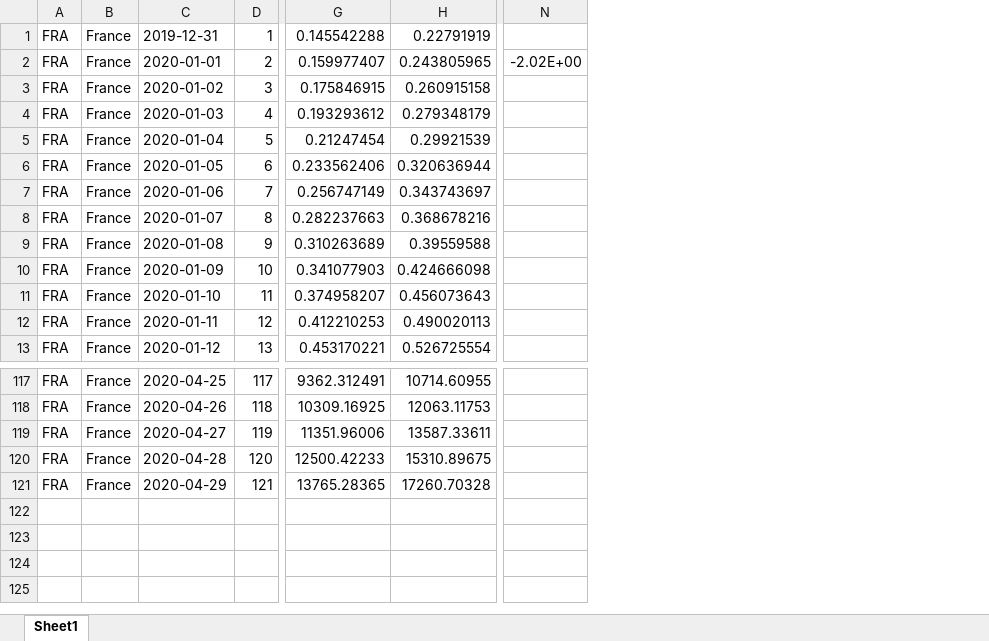
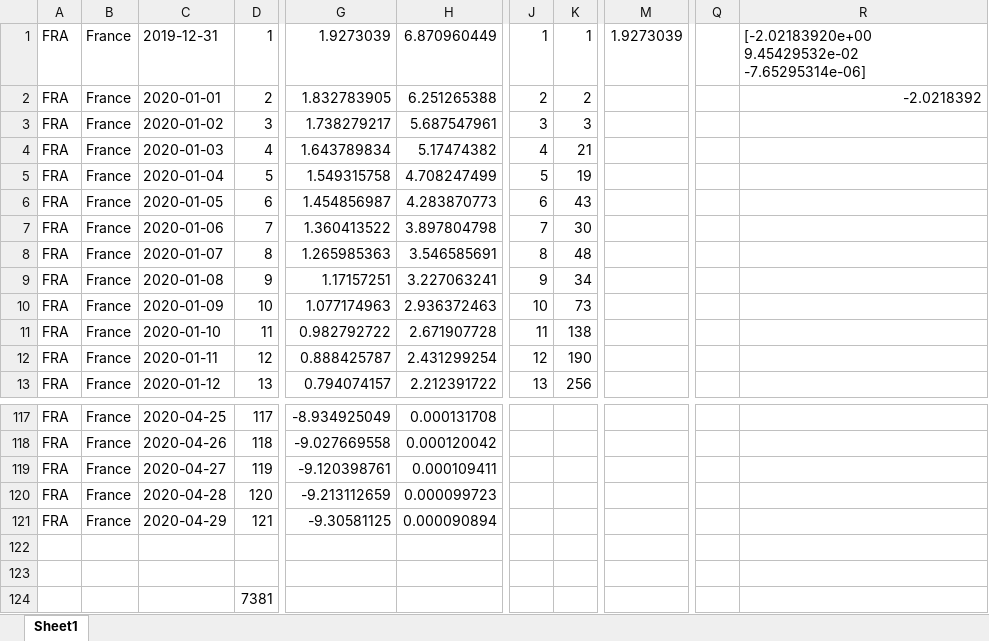
Before and after one commit to AgustinTardaFIUBA/entrega-2, an Excel workbook: src/Entrega2.xlsx, sheet Sheet1, drawn as a sheet; only a part is shown, gaps mark what is left out; values as stored, in another font and other column widths than the file's, no borders; charts and pictures not drawn; removed rows and columns are numbered as before the commit, all else as after; rows hold the shown columns only; the diff names each change by its address in the sheet, - before the commit and + after, or states it on an @@ line.

```diff
--- a/src/Entrega2.xlsx (sheet Sheet1)
+++ b/src/Entrega2.xlsx (sheet Sheet1)
-column G, rows 1-13: 0.145542288 | 0.159977407 | 0.175846915 | 0.193293612 | 0.21247454 | 0.233562406 | 0.256747149 | 0.282237663 | 0.310263689 | 0.341077903 | 0.374958207 | 0.412210253 | 0.453170221; rows 117-121: 9362.312491 | 10309.16925 | 11351.96006 | 12500.42233 | 13765.28365
-column H, rows 1-13: 0.22791919 | 0.243805965 | 0.260915158 | 0.279348179 | 0.29921539 | 0.320636944 | 0.343743697 | 0.368678216 | 0.39559588 | 0.424666098 | 0.456073643 | 0.490020113 | 0.526725554; rows 117-121: 10714.60955 | 12063.11753 | 13587.33611 | 15310.89675 | 17260.70328
+column G, rows 1-13: 1.9273039 | 1.832783905 | 1.738279217 | 1.643789834 | 1.549315758 | 1.454856987 | 1.360413522 | 1.265985363 | 1.17157251 | 1.077174963 | 0.982792722 | 0.888425787 | 0.794074157; rows 117-121: -8.934925049 | -9.027669558 | -9.120398761 | -9.213112659 | -9.30581125
+column H, rows 1-13: 6.870960449 | 6.251265388 | 5.687547961 | 5.17474382 | 4.708247499 | 4.283870773 | 3.897804798 | 3.546585691 | 3.227063241 | 2.936372463 | 2.671907728 | 2.431299254 | 2.212391722; rows 117-121: 0.000131708 | 0.000120042 | 0.000109411 | 0.000099723 | 0.000090894
+column J, rows 1-13: 1 | 2 | 3 | 4 | 5 | 6 | 7 | 8 | 9 | 10 | 11 | 12 | 13
+column K, rows 1-13: 1 | 2 | 3 | 21 | 19 | 43 | 30 | 48 | 34 | 73 | 138 | 190 | 256
+column M, row 1: 1.9273039
-column N, row 2: -2.02E+00
+column Q, empty
+column R, rows 1-2: [-2.02183920e+00 9.45429532e-02 -7.65295314e-06] | -2.0218392
+row 122: (empty)
+row 123: (empty)
+row 124:  |  |  | 7381
```
Also changed, not shown: charts or pictures, 1 other file.
